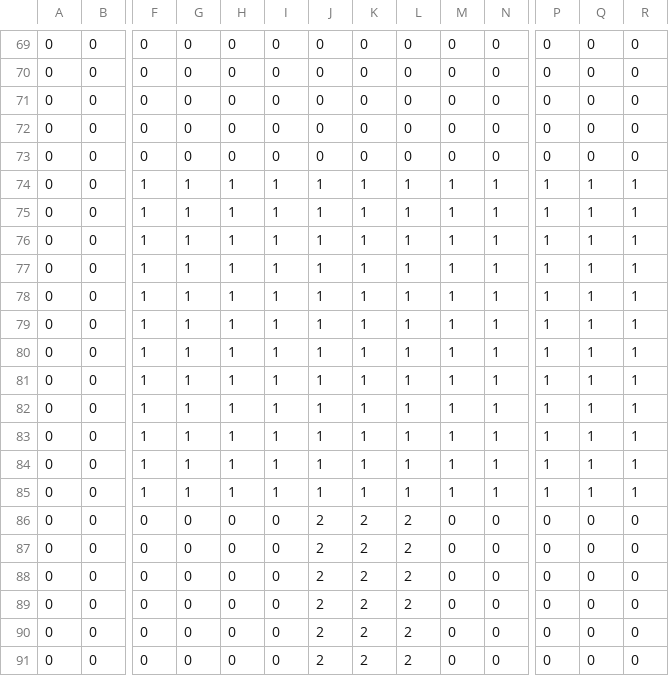
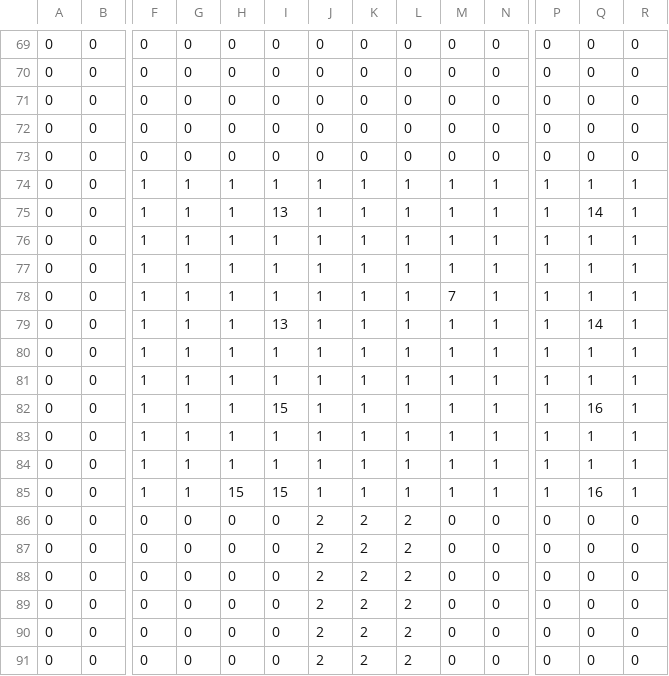
Before and after one commit to YoshimuraRyuki/3DStealthGame, a CSV file: 3DStealthGame/Assets/Resources/map.csv, drawn as a sheet; only a part is shown, gaps mark what is left out; removed rows and columns are numbered as before the commit, all else as after; rows hold the shown columns only; the diff names each change by its address in the sheet, - before the commit and + after, or states it on an @@ line.

Commit message:
no message

```diff
--- a/3DStealthGame/Assets/Resources/map.csv
+++ b/3DStealthGame/Assets/Resources/map.csv
-I75: 1
+I75: 13
-Q75: 1
+Q75: 14
-M78: 1
+M78: 7
-I79: 1
+I79: 13
-Q79: 1
+Q79: 14
+row 82: 0 | 0 | 1 | 1 | 1 | 15 | 1 | 1 | 1 | 1 | 1 | 1 | 16 | 1
-H85: 1
+H85: 15
-I85: 1
+I85: 15
-Q85: 1
+Q85: 16
-row 85: 0 | 0 | 1 | 1 | 1 | 1 | 1 | 1 | 1 | 1 | 1 | 1 | 1 | 1
```
